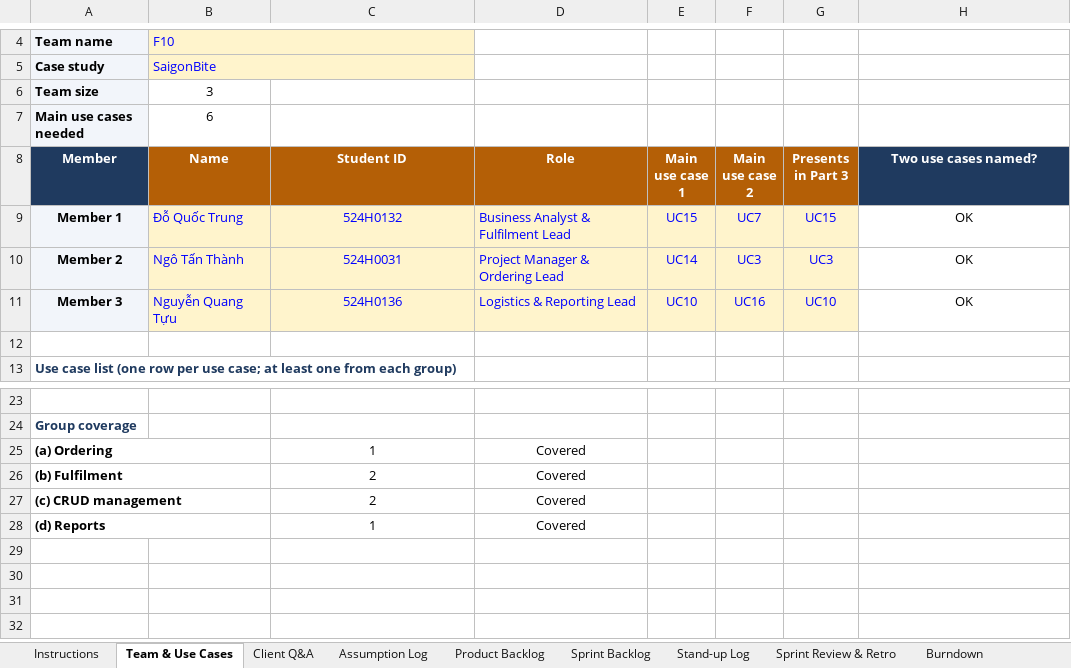
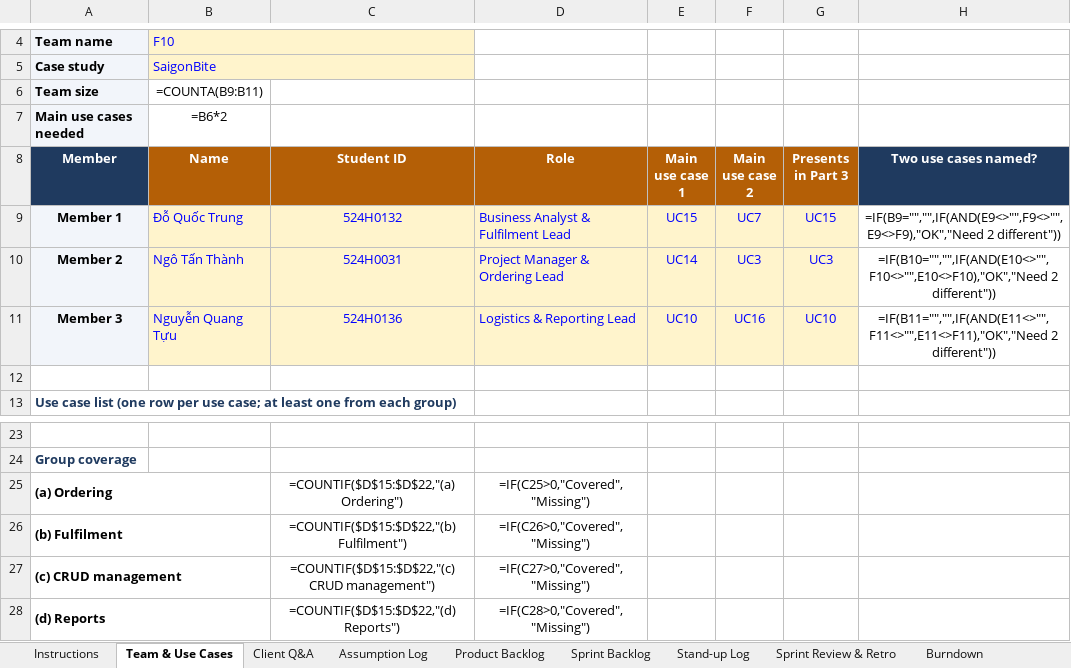
Before and after one commit to DoQuocTrung06/SaigonBite-RAD-TeamF10, an Excel workbook: Part_2/TeamF10_RAD_Team_Workbook.xlsx, sheet Team & Use Cases, drawn as a sheet; only a part is shown, gaps mark what is left out; values as stored, in another font and other column widths than the file's, no borders; formulas without a stored value are shown as written; conditional formats not drawn; the diff names each change by its address in the sheet, - before the commit and + after, or states it on an @@ line.

```diff
--- a/Part_2/TeamF10_RAD_Team_Workbook.xlsx (sheet Team & Use Cases)
+++ b/Part_2/TeamF10_RAD_Team_Workbook.xlsx (sheet Team & Use Cases)
-B6 (Name): 3
+B6 (Name): =COUNTA(B9:B11)
-B7 (Name): 6
+B7 (Name): =B6*2
-H9 (Two use cases named?): OK
+H9 (Two use cases named?): =IF(B9="","",IF(AND(E9<>"",F9<>"",E9<>F9),"OK","Need 2 different"))
-H10 (Two use cases named?): OK
+H10 (Two use cases named?): =IF(B10="","",IF(AND(E10<>"",F10<>"",E10<>F10),"OK","Need 2 different"))
-H11 (Two use cases named?): OK
+H11 (Two use cases named?): =IF(B11="","",IF(AND(E11<>"",F11<>"",E11<>F11),"OK","Need 2 different"))
-C25 (Student ID): 1
+C25 (Student ID): =COUNTIF($D$15:$D$22,"(a) Ordering")
-D25 (Role): Covered
+D25 (Role): =IF(C25>0,"Covered","Missing")
-C26 (Student ID): 2
+C26 (Student ID): =COUNTIF($D$15:$D$22,"(b) Fulfilment")
-D26 (Role): Covered
+D26 (Role): =IF(C26>0,"Covered","Missing")
-C27 (Student ID): 2
+C27 (Student ID): =COUNTIF($D$15:$D$22,"(c) CRUD management")
-D27 (Role): Covered
+D27 (Role): =IF(C27>0,"Covered","Missing")
-C28 (Student ID): 1
+C28 (Student ID): =COUNTIF($D$15:$D$22,"(d) Reports")
-D28 (Role): Covered
+D28 (Role): =IF(C28>0,"Covered","Missing")
```
Also changed, not shown: sheet Test Cases, sheet Requirements List, sheet Burndown, sheet CRUD Check, sheet Feedback Log, sheet Product Backlog, 5 more sheets, formulas that keep their value, charts or pictures.
